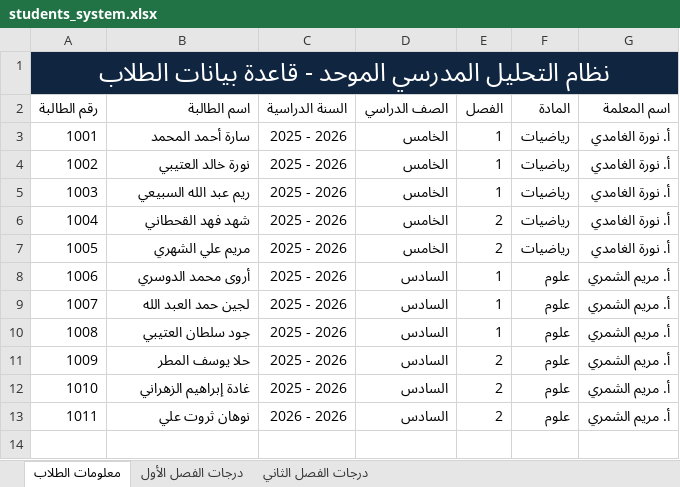
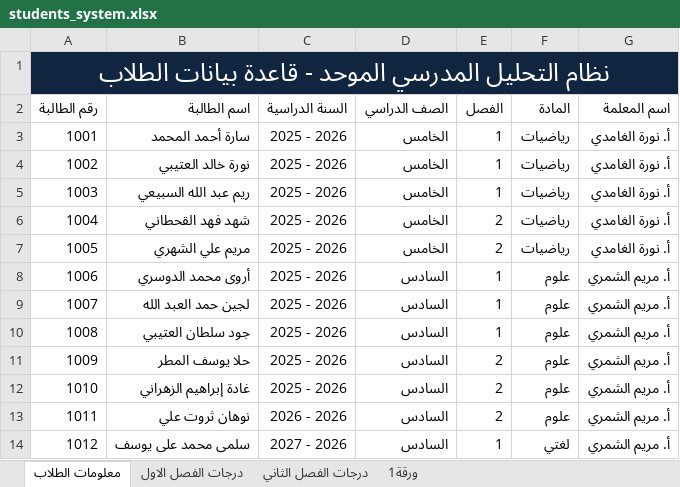
Before and after one commit to ahmedyoussef542003/ExcelProject, an Excel workbook: students_system.xlsx, sheet معلومات الطلاب, drawn as a sheet; values as stored, in another font and other column widths than the file's, no borders; table styles not drawn; the diff names each change by its address in the sheet, - before the commit and + after, or states it on an @@ line.

```diff
--- a/students_system.xlsx (sheet معلومات الطلاب)
+++ b/students_system.xlsx (sheet معلومات الطلاب)
-sheet tab: درجات الفصل الأول
+sheet tab: درجات الفصل الاول
+sheet tab: ورقة1
+row 14: 1012 | سلمى محمد على يوسف | 2027 - 2026 | السادس | 1 | لغتي | أ. مريم الشمري
```
Also changed, not shown: sheet درجات الفصل الاول, sheet درجات الفصل الثاني, 1 other file.
